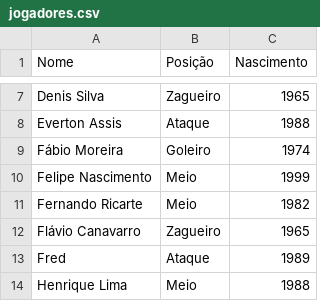
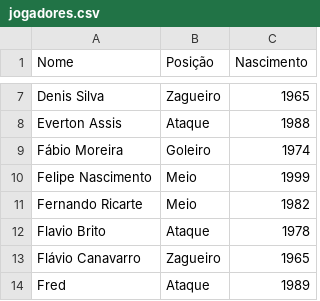
Before and after one commit to bbcozinhagourmet/escala_futebol_forms, a CSV file: jogadores.csv, drawn as a sheet; only a part is shown, gaps mark what is left out; the shorter side is filled out with more unchanged rows.

Commit message:
Update jogadores.csv

```diff
--- a/jogadores.csv
+++ b/jogadores.csv
@@ -11,2 +11,3 @@ Felipe Nascimento,Meio,1999
 Fernando Ricarte,Meio,1982
+Flavio Brito,Ataque,1978
 Flávio Canavarro,Zagueiro,1965
```
